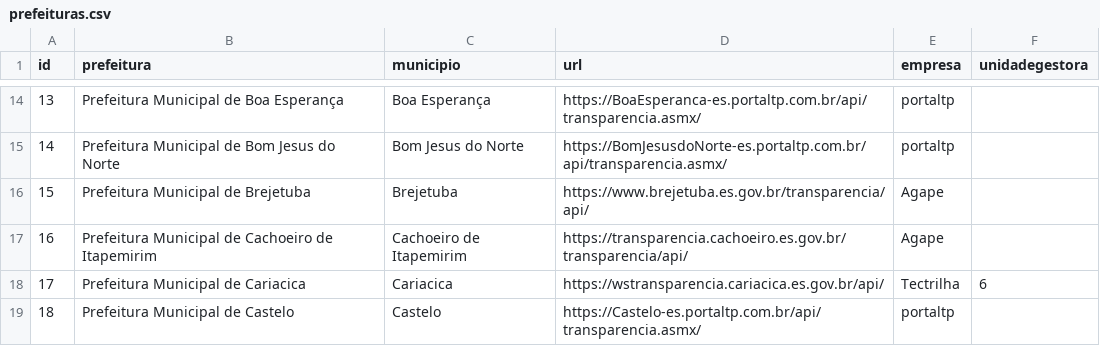
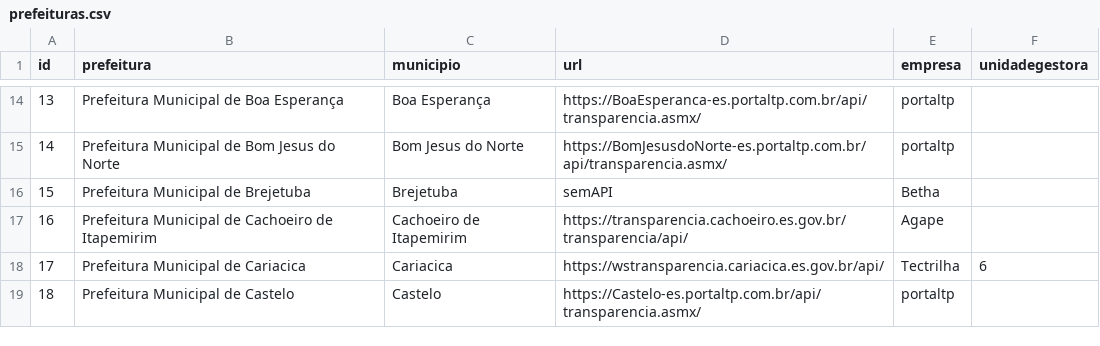
Before and after one commit to gmerisio/gmJulius, a CSV file: data/prefeituras.csv, drawn as a sheet; only a part is shown, gaps mark what is left out.

Commit message:
Update prefeituras.csv

```diff
--- a/data/prefeituras.csv
+++ b/data/prefeituras.csv
@@ -15,3 +15,3 @@ id,prefeitura,municipio,url,empresa,unidadegestora
 14,Prefeitura Municipal de Bom Jesus do Norte,Bom Jesus do Norte,https://BomJesusdoNorte-es.portaltp.com.br/api/transparencia.asmx/,portaltp,
-15,Prefeitura Municipal de Brejetuba,Brejetuba,https://www.brejetuba.es.gov.br/transparencia/api/,Agape,
+15,Prefeitura Municipal de Brejetuba,Brejetuba,semAPI,Betha,
 16,Prefeitura Municipal de Cachoeiro de Itapemirim,Cachoeiro de Itapemirim,https://transparencia.cachoeiro.es.gov.br/transparencia/api/,Agape,
```
